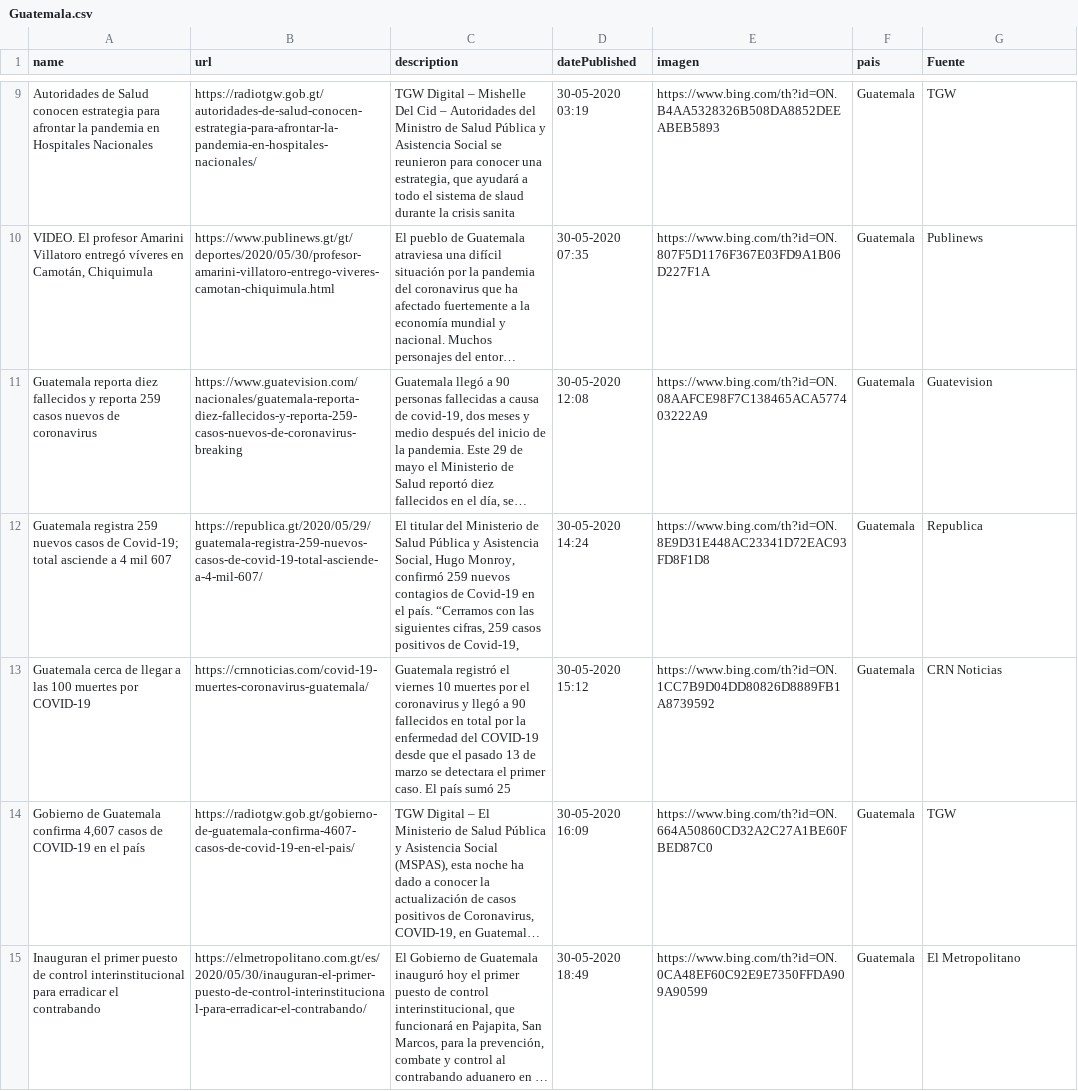
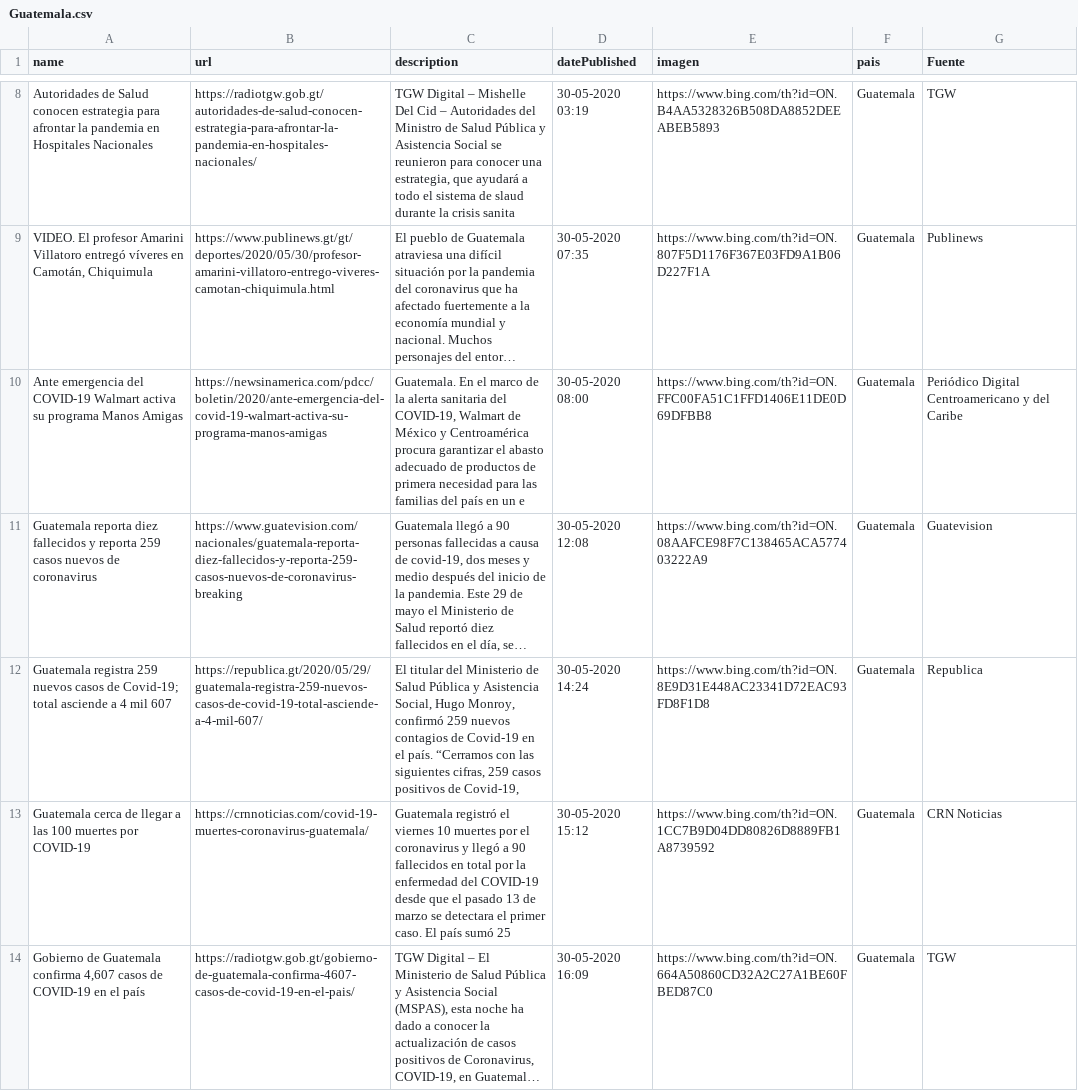
Before and after one commit to Sud-Austral/Datos_Guatemala, a CSV file: bing/news/Guatemala.csv, drawn as a sheet; only a part is shown, gaps mark what is left out; the shorter side is filled out with more unchanged rows; long unchanged cells end in …; the diff covers the shown part only; the diff names each change by its address in the sheet, - before the commit and + after, or states it on an @@ line.

```diff
--- a/bing/news/Guatemala.csv
+++ b/bing/news/Guatemala.csv
+row 10: Ante emergencia del COVID-19 Walmart activa su programa Manos Amigas | https://newsinamerica.com/pdcc/boletin/2020/ante-emergencia-del-covid-19-walmart-activa-su-programa-manos-amigas | Guatemala. En el marco de la alerta sanitaria del COVID-19, Walmart de México y Centroamérica procura garantizar el abasto adecuado de productos de primera necesidad para las familias del país en un e | 30-05-2020 08:00 | https://www.bing.com/th?id=ON.FFC00FA51C1FFD1406E11DE0D69DFBB8 | Guatemala | Periódico Digital Centroamericano y del Caribe
```
Also changed, not shown: 1 added row, 2 removed rows and 5 edited cells elsewhere in this file, Twitter/Tweet.csv.
